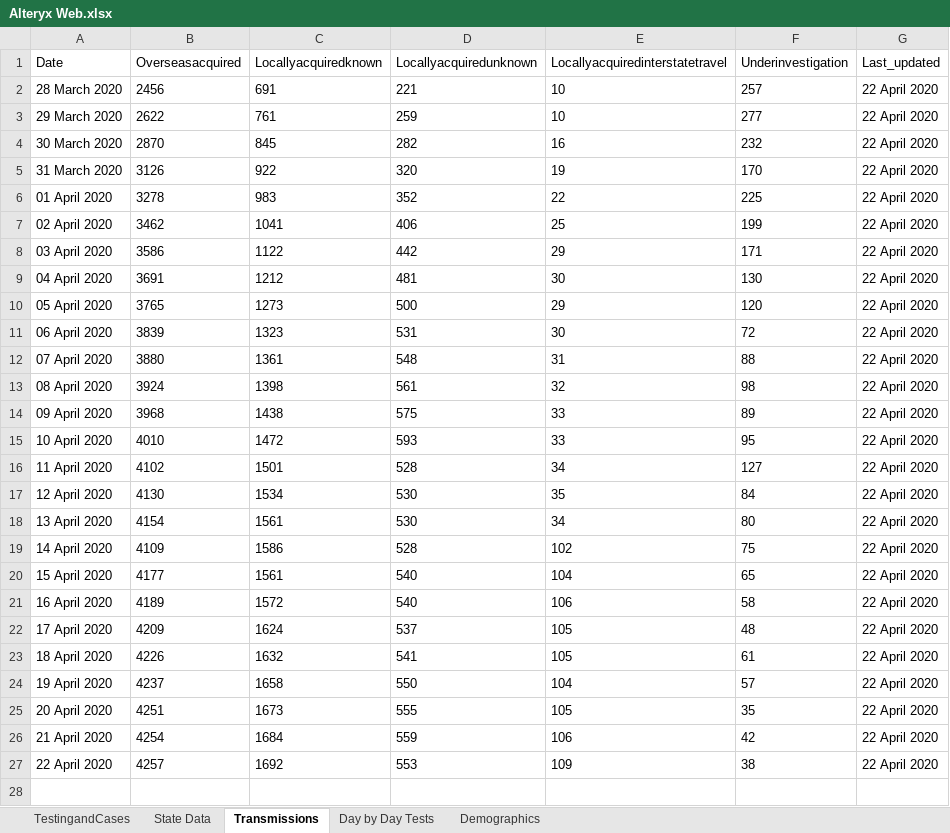
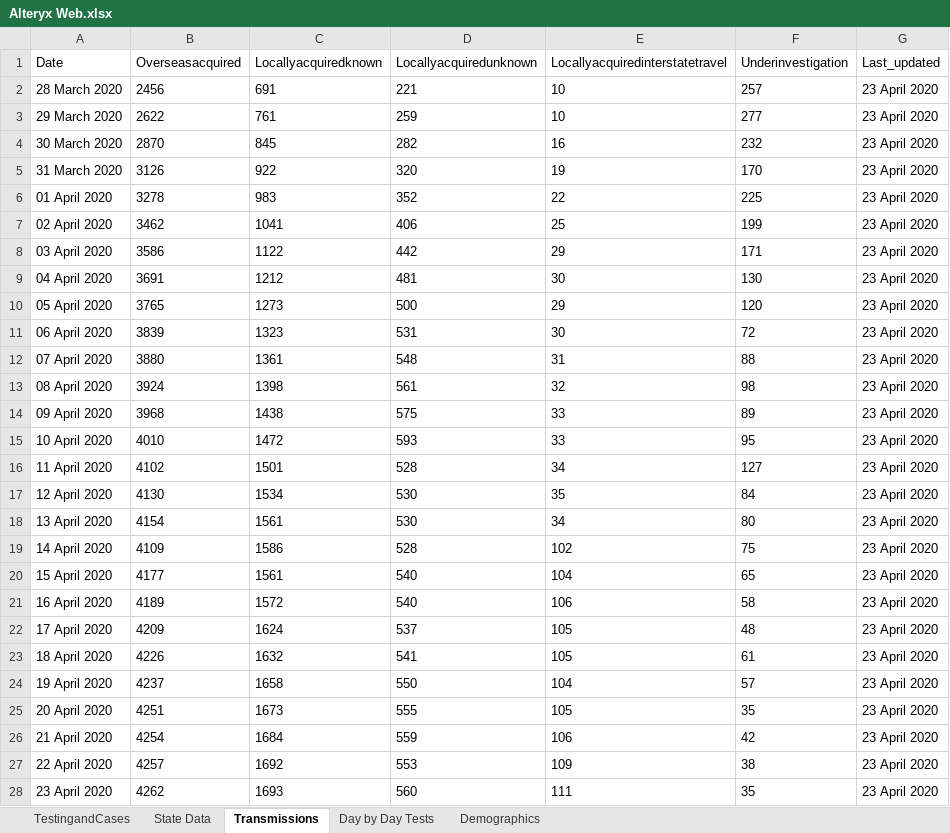
Before and after one commit to Sambit78/COVID-19, an Excel workbook: Alteryx Web.xlsx, sheet Transmissions, drawn as a sheet; values as stored, in another font and other column widths than the file's, no borders; the diff names each change by its address in the sheet, - before the commit and + after, or states it on an @@ line.

```diff
--- a/Alteryx Web.xlsx (sheet Transmissions)
+++ b/Alteryx Web.xlsx (sheet Transmissions)
-G2:G27 (Last_updated): 22 April 2020
+G2:G27 (Last_updated): 23 April 2020
+row 28: 23 April 2020 | 4262 | 1693 | 560 | 111 | 35 | 23 April 2020
```
Also changed, not shown: sheet State Data, sheet TestingandCases, 1 other file.
